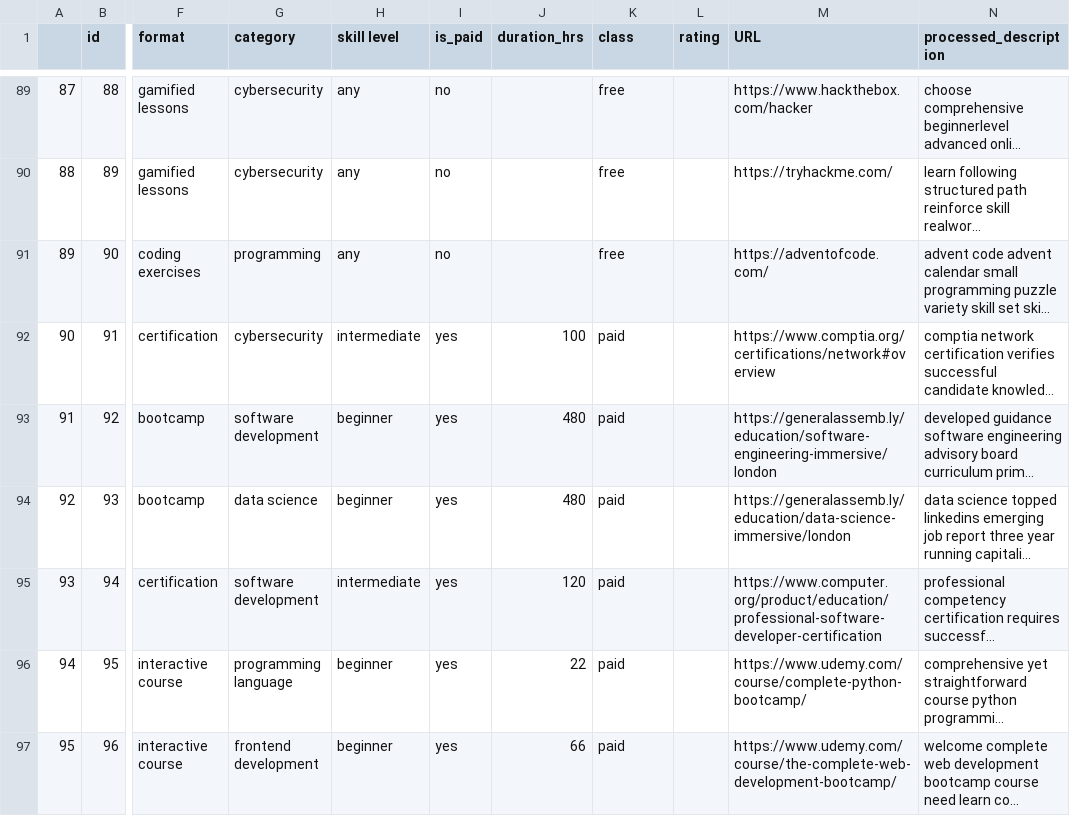
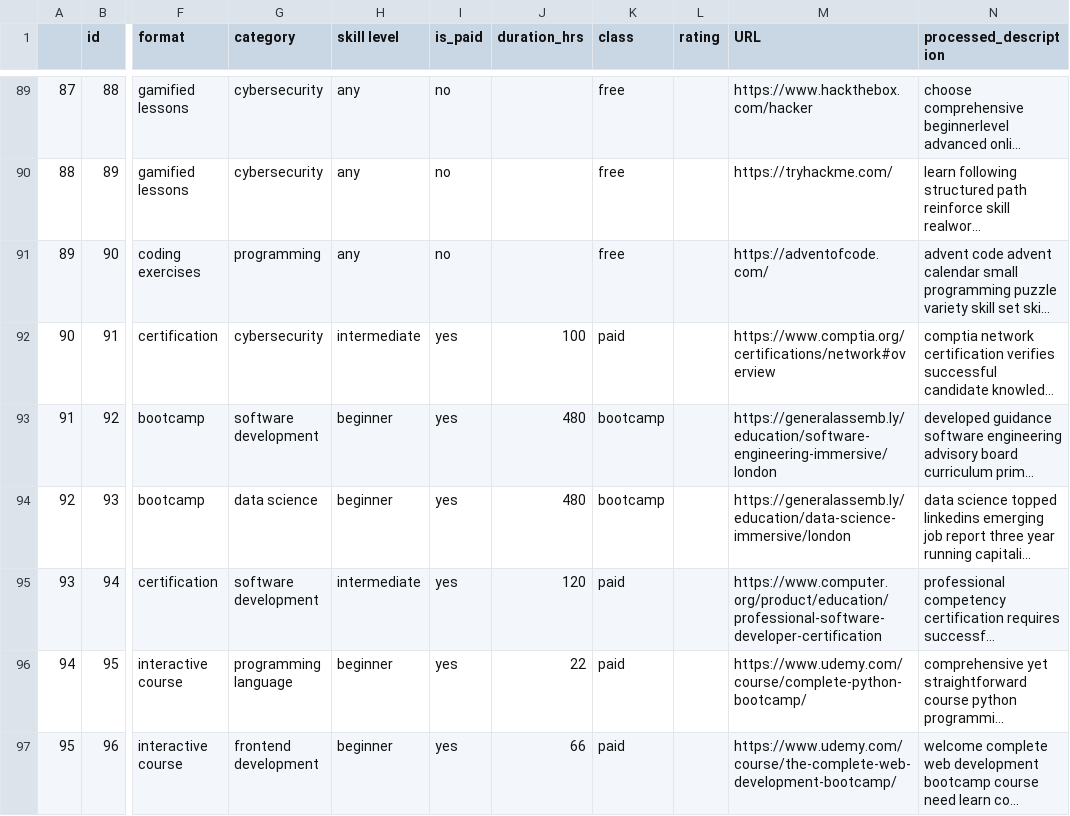
Before and after one commit to munmar/resource_recommender, a CSV file: backend/data/processed_resources_data.csv, drawn as a sheet; only a part is shown, gaps mark what is left out; long unchanged cells end in …; the diff names each change by its address in the sheet, - before the commit and + after, or states it on an @@ line.

```diff
--- a/backend/data/processed_resources_data.csv
+++ b/backend/data/processed_resources_data.csv
-K93:K94 (class): paid
+K93:K94 (class): bootcamp
```
Also changed, not shown: backend/data/resources_data.csv.
